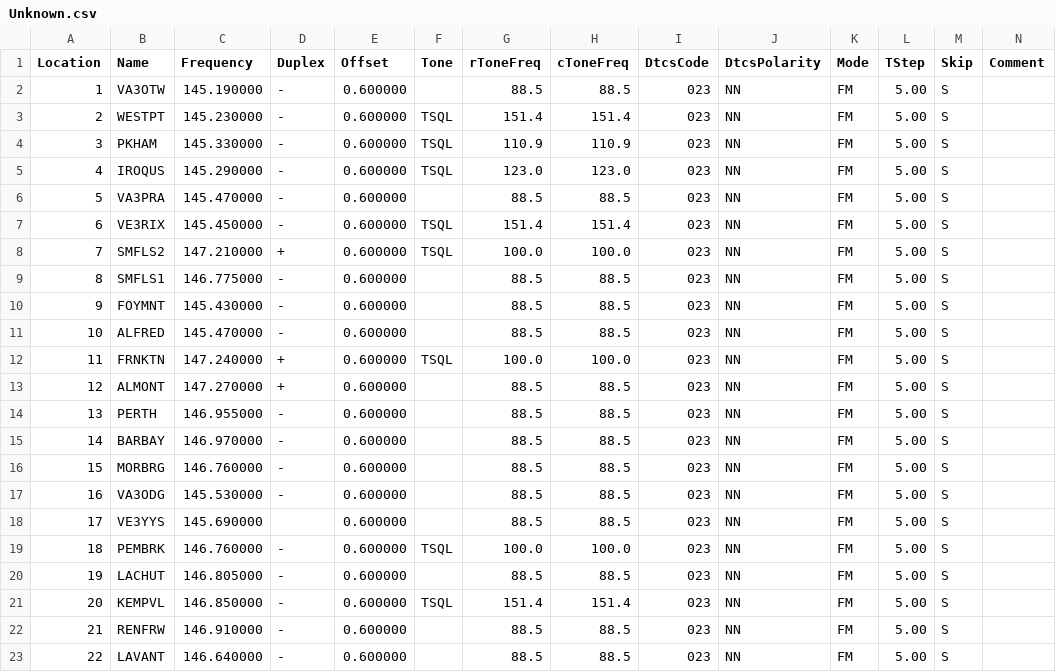
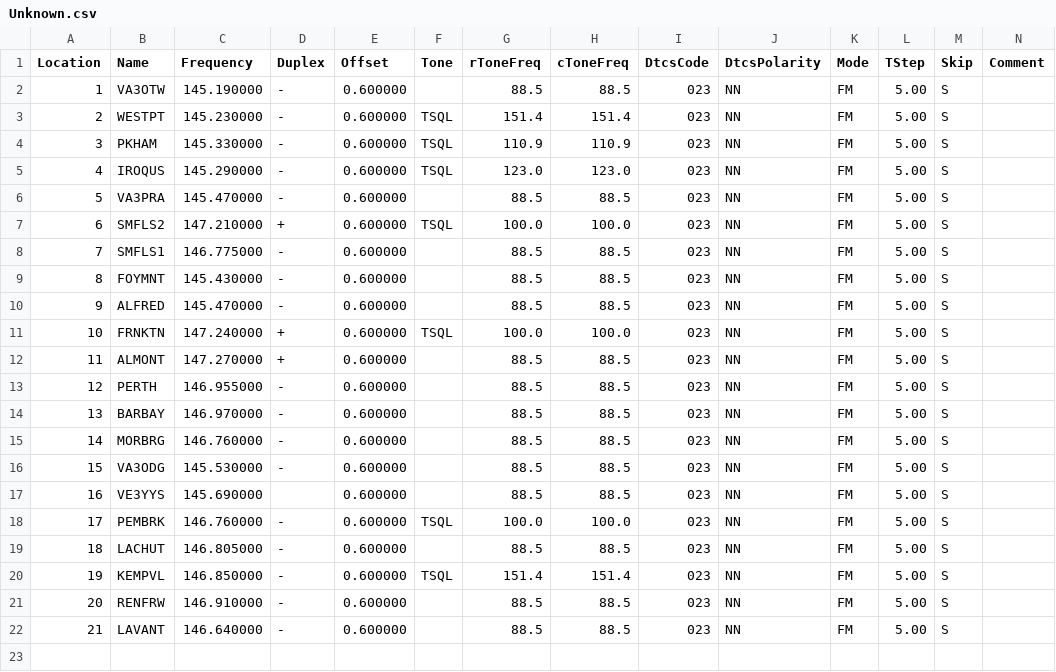
Before and after one commit to tylert/freq_lists, a CSV file: repeaters/Unknown.csv, drawn as a sheet; only a part is shown; removed rows and columns are numbered as before the commit, all else as after; rows hold the shown columns only; the diff names each change by its address in the sheet, - before the commit and + after, or states it on an @@ line.

```diff
--- a/repeaters/Unknown.csv
+++ b/repeaters/Unknown.csv
-row 7: 6 | VE3RIX | 145.450000 | - | 0.600000 | TSQL | 151.4 | 151.4 | 023 | NN | FM | 5.00 | S
@@ column A (Location) renumbered from row 7 down @@
```
Also changed, not shown: info/GMRS_and_FRS.csv, info/MURS_and_Business_Band.csv, 28 other files.
